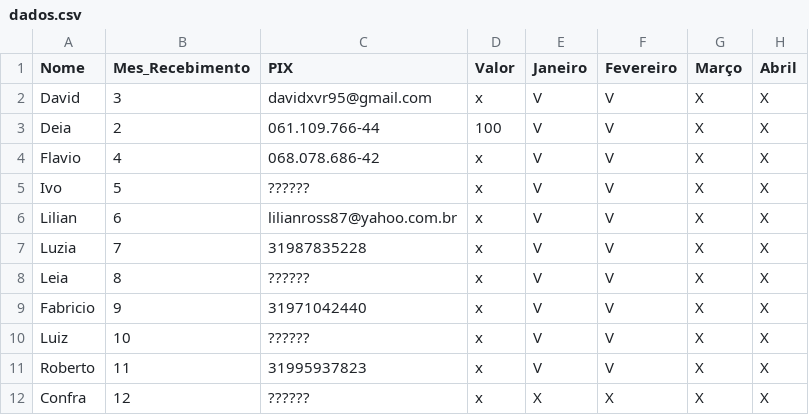
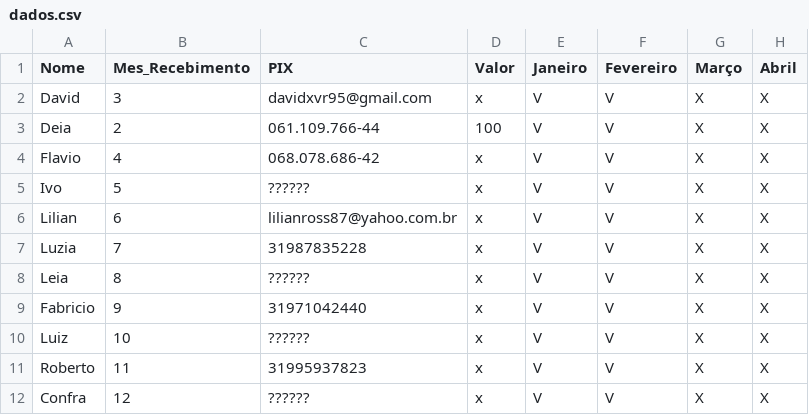
Before and after one commit to davidxvr/consorcio-familia, a CSV file: dados.csv, drawn as a sheet; only a part is shown; the diff names each change by its address in the sheet, - before the commit and + after, or states it on an @@ line.

Commit message:
Update dados.csv

```diff
--- a/dados.csv
+++ b/dados.csv
-E12 (Janeiro): X
+E12 (Janeiro): V
-F12 (Fevereiro): X
+F12 (Fevereiro): V
```
